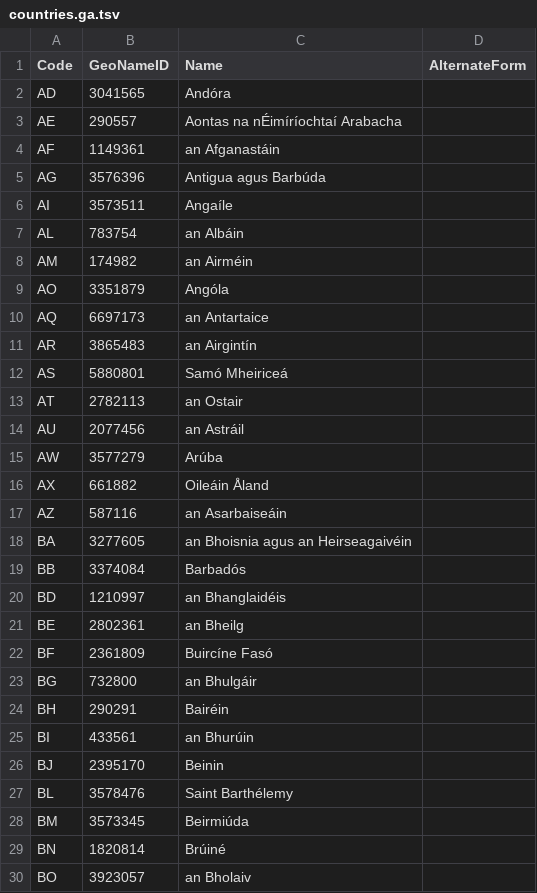
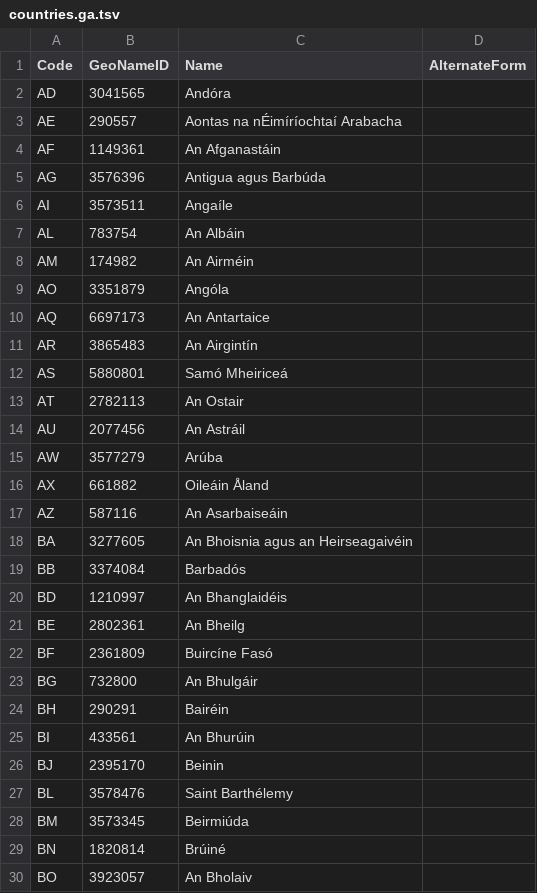
Before and after one commit to rodoch/Nationalist, a TSV file: output/ga/countries.ga.tsv, drawn as a sheet; only a part is shown; the diff covers the shown part only.

```diff
--- a/output/ga/countries.ga.tsv
+++ b/output/ga/countries.ga.tsv
@@ -3,24 +3,24 @@ AD	3041565	Andóra
 AE	290557	Aontas na nÉimíríochtaí Arabacha	
-AF	1149361	an Afganastáin	
+AF	1149361	An Afganastáin	
 AG	3576396	Antigua agus Barbúda	
 AI	3573511	Angaíle	
-AL	783754	an Albáin	
-AM	174982	an Airméin	
+AL	783754	An Albáin	
+AM	174982	An Airméin	
 AO	3351879	Angóla	
-AQ	6697173	an Antartaice	
-AR	3865483	an Airgintín	
+AQ	6697173	An Antartaice	
+AR	3865483	An Airgintín	
 AS	5880801	Samó Mheiriceá	
-AT	2782113	an Ostair	
-AU	2077456	an Astráil	
+AT	2782113	An Ostair	
+AU	2077456	An Astráil	
 AW	3577279	Arúba	
 AX	661882	Oileáin Åland	
-AZ	587116	an Asarbaiseáin	
-BA	3277605	an Bhoisnia agus an Heirseagaivéin	
+AZ	587116	An Asarbaiseáin	
+BA	3277605	An Bhoisnia agus an Heirseagaivéin	
 BB	3374084	Barbadós	
-BD	1210997	an Bhanglaidéis	
-BE	2802361	an Bheilg	
+BD	1210997	An Bhanglaidéis	
+BE	2802361	An Bheilg	
 BF	2361809	Buircíne Fasó	
-BG	732800	an Bhulgáir	
+BG	732800	An Bhulgáir	
 BH	290291	Bairéin	
-BI	433561	an Bhurúin	
+BI	433561	An Bhurúin	
 BJ	2395170	Beinin	
@@ -29,2 +29,2 @@ BM	3573345	Beirmiúda
 BN	1820814	Brúiné	
-BO	3923057	an Bholaiv	
+BO	3923057	An Bholaiv	
```
Also changed, not shown: 102 edited cells elsewhere in this file, output/ga/countries.ga.csv, 15 other files.
